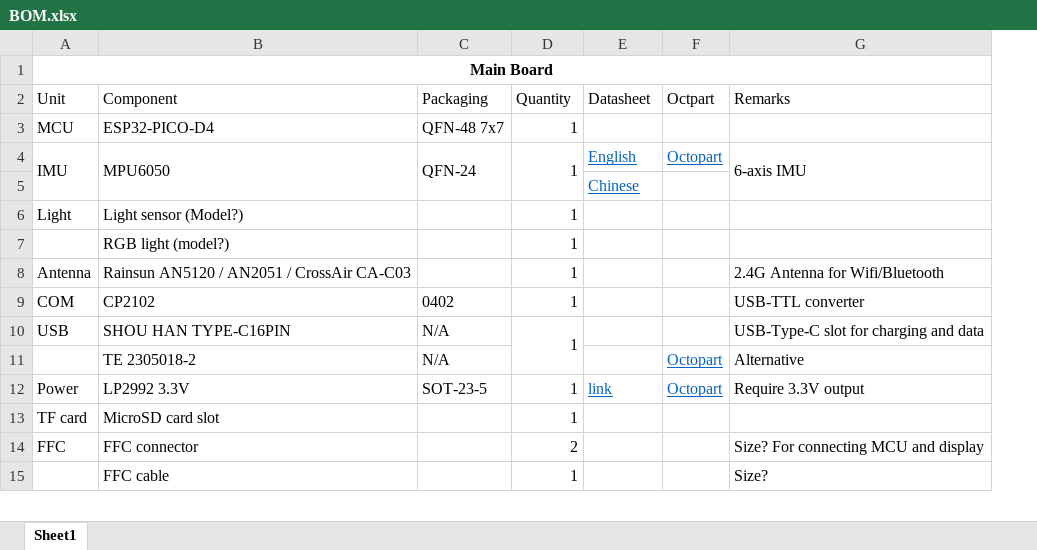
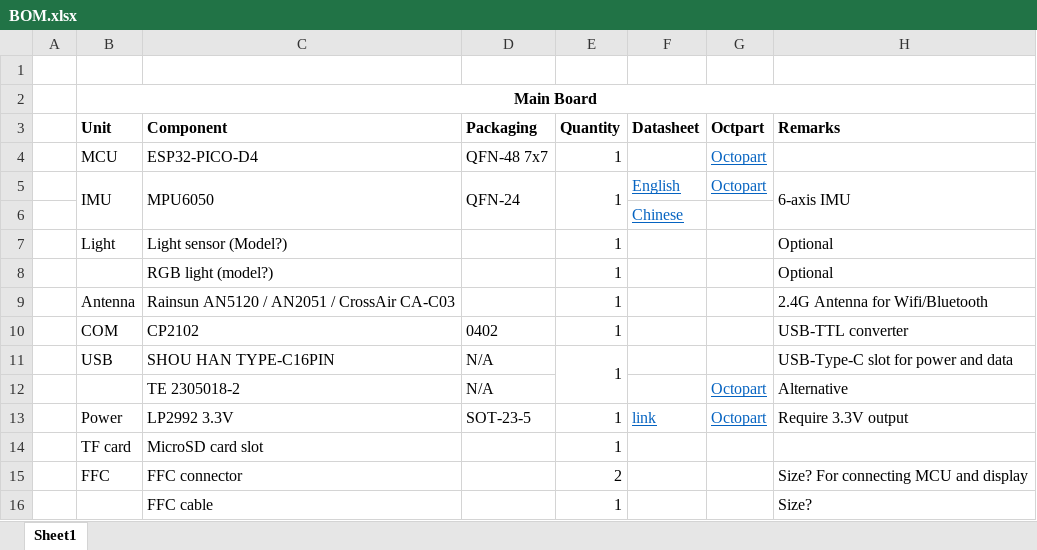
Before and after one commit to ubilab-ws21/puzzle-5, an Excel workbook: BOM.xlsx, sheet Sheet1, drawn as a sheet; only a part is shown; values as stored, in another font and other column widths than the file's, no borders; addresses are those after the commit; the diff covers the shown part only; the diff names each change by its address in the sheet, - before the commit and + after, or states it on an @@ line.

```diff
--- a/BOM.xlsx (sheet Sheet1)
+++ b/BOM.xlsx (sheet Sheet1)
+column A, empty
+row 1: (empty)
-B3:H3 bold: off
+B3:H3 bold: on
-G4: (empty)
+G4: Octopart
-H7:H8: (empty)
+H7:H8: Optional
-H11: USB-Type-C slot for charging and data
+H11: USB-Type-C slot for power and data
```
Also changed, not shown: 13 added rows elsewhere in this sheet.
